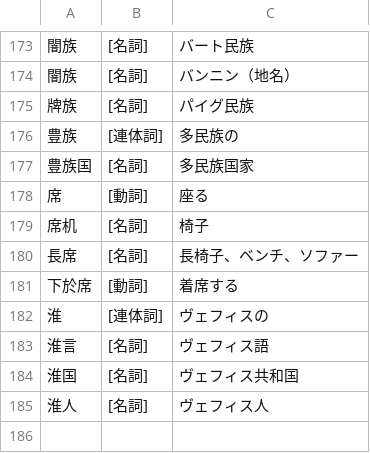
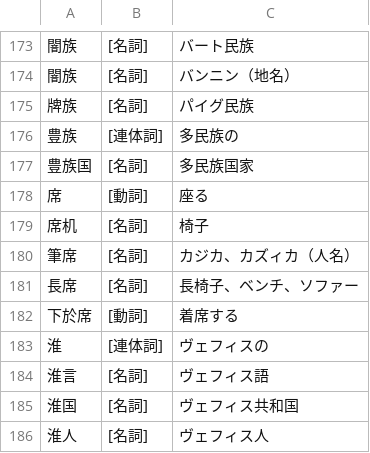
Before and after one commit to yasusho/linzklar_and_pmcp_paper_dictionary, a TSV file: entries_1_04_人.tsv, drawn as a sheet; only a part is shown, gaps mark what is left out; the diff names each change by its address in the sheet, - before the commit and + after, or states it on an @@ line.

```diff
--- a/entries_1_04_人.tsv
+++ b/entries_1_04_人.tsv
+row 180: 筆席 | [名詞] | カジカ、カズィカ（人名）
```
Also changed, not shown: entries_1_13_筆.tsv, 3 other files.
